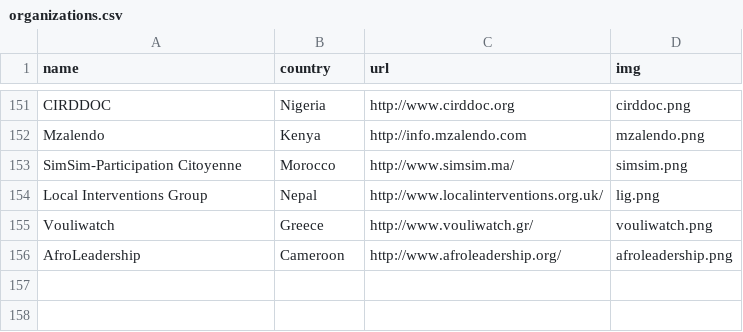
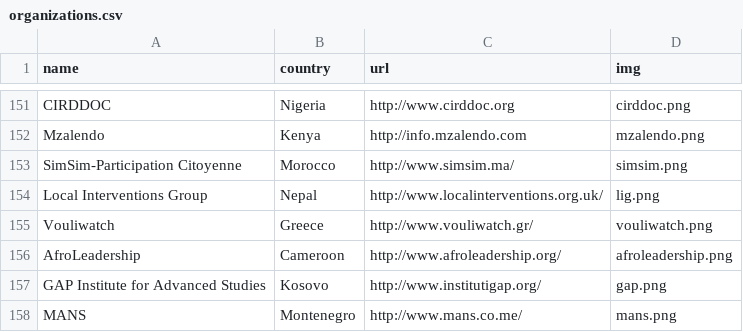
Before and after one commit to sunlightlabs/openingparliament, a CSV file: data/organizations.csv, drawn as a sheet; only a part is shown, gaps mark what is left out; the diff names each change by its address in the sheet, - before the commit and + after, or states it on an @@ line.

```diff
--- a/data/organizations.csv
+++ b/data/organizations.csv
+row 157: GAP Institute for Advanced Studies | Kosovo | http://www.institutigap.org/ | gap.png
+row 158: MANS | Montenegro | http://www.mans.co.me/ | mans.png
```
Also changed, not shown: 3 other files.
